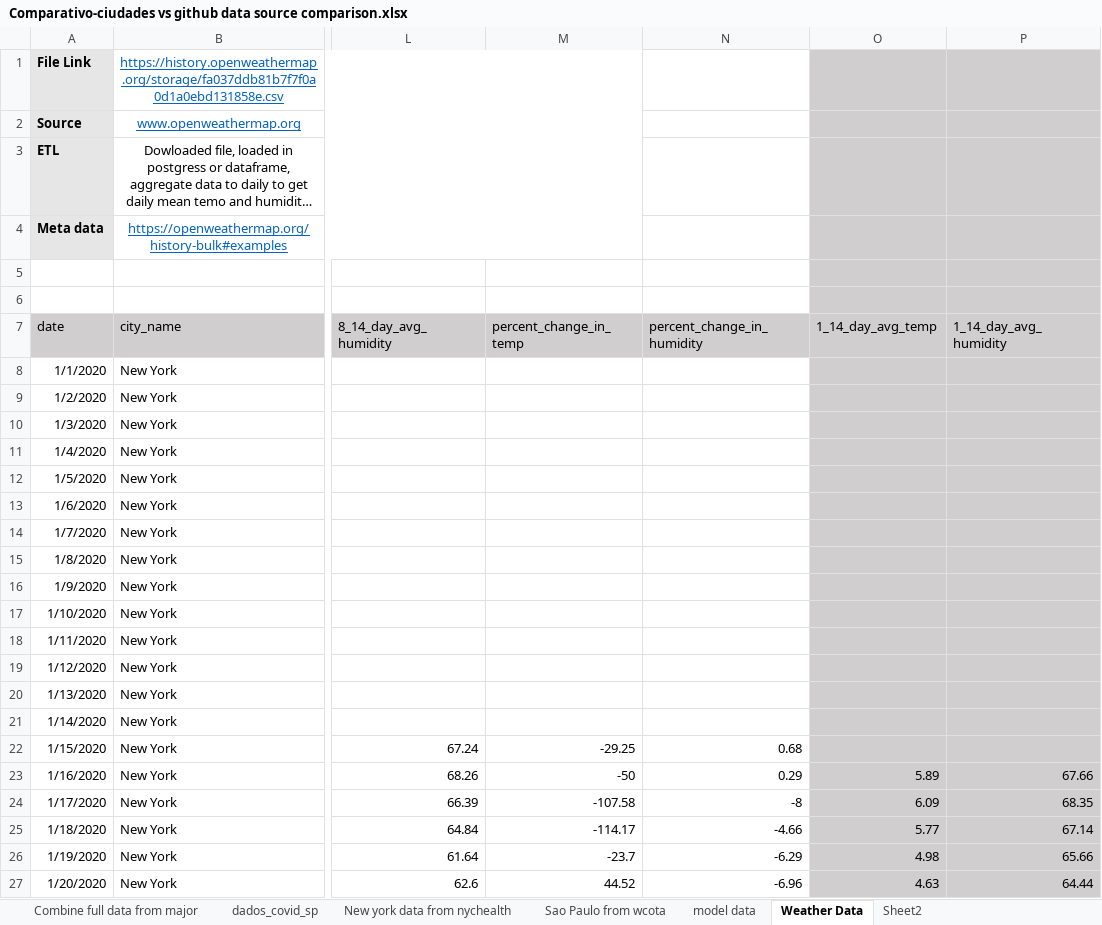
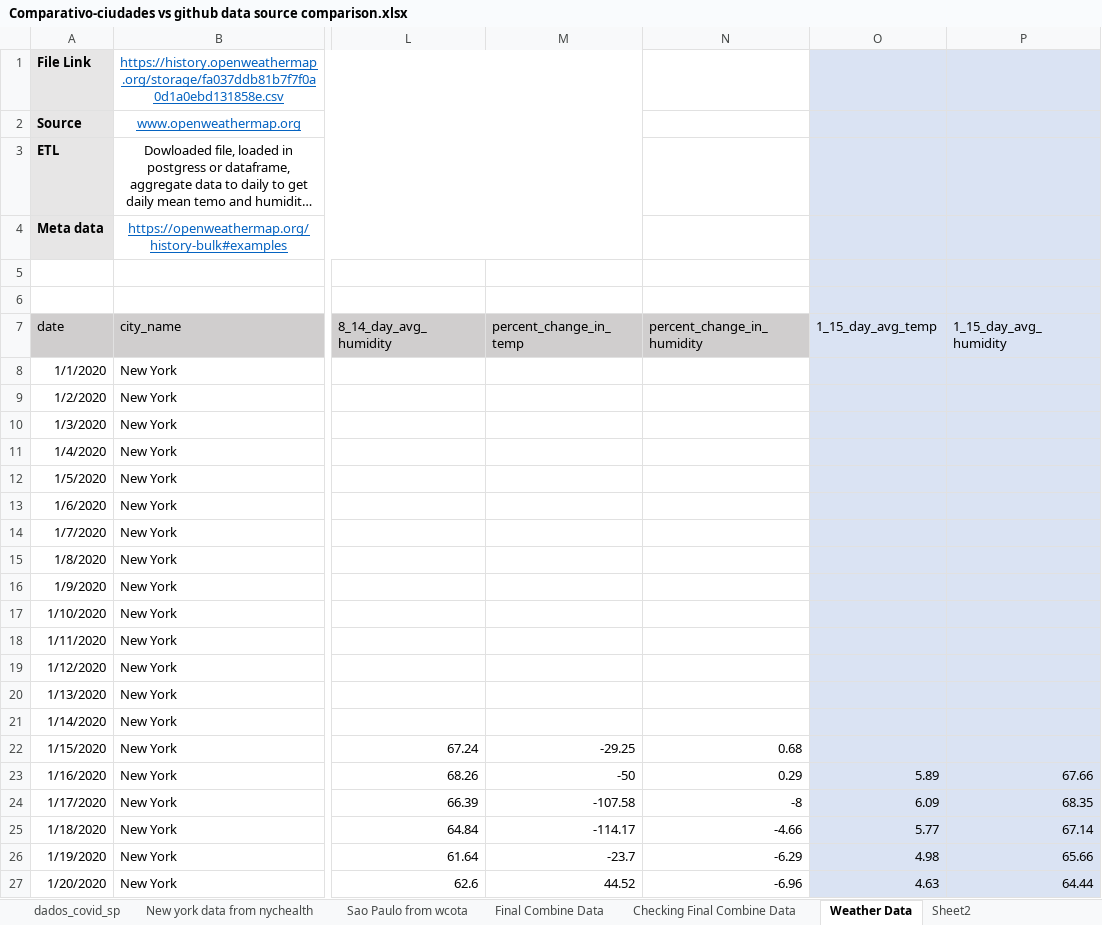
Before and after one commit to archinarula/Group-5-Project, an Excel workbook: aisha_working_folder/Comparativo-ciudades vs github data source comparison.xlsx, sheet Weather Data, drawn as a sheet; only a part is shown, gaps mark what is left out; long unchanged cells end in …; values as stored, in another font and other column widths than the file's, no borders; the diff covers the shown part only; the diff names each change by its address in the sheet, - before the commit and + after, or states it on an @@ line.

Commit message:
Updated Excel spreadsheet with final combine data as well plan and feedback from TA

```diff
--- a/aisha_working_folder/Comparativo-ciudades vs github data source comparison.xlsx (sheet Weather Data)
+++ b/aisha_working_folder/Comparativo-ciudades vs github data source comparison.xlsx (sheet Weather Data)
-sheet tab: model data
+sheet tab: Final Combine Data
+sheet tab: Checking Final Combine Data
-O1:P27 fill: #D0CECE
+O1:P27 fill: #DAE3F3
-O7: 1_14_day_avg_temp
+O7: 1_15_day_avg_temp
-P7: 1_14_day_avg_humidity
+P7: 1_15_day_avg_humidity
```
Also changed, not shown: 30 edited cells and cell formats elsewhere in this sheet, sheet Sao Paulo from wcota, sheet New york data from nychealth, other sheet tabs, charts or pictures.
